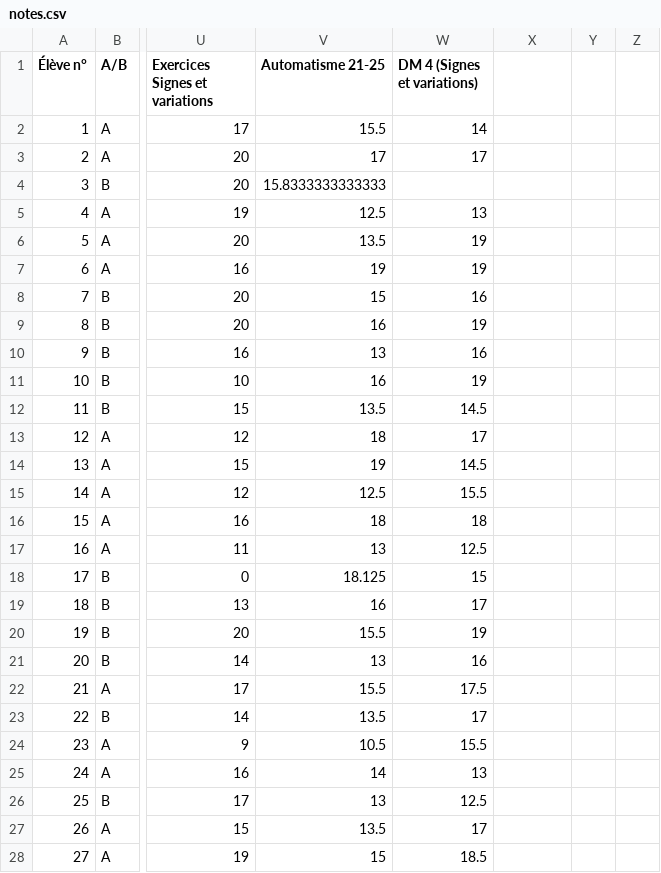
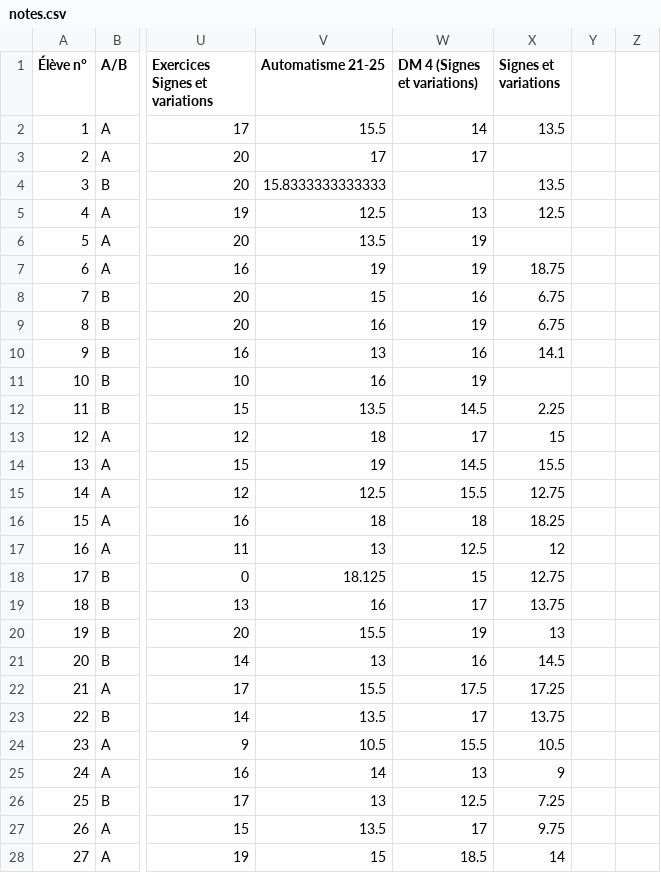
Before and after one commit to Mattuuuuh/Maths-2nde, a CSV file: stats/notes.csv, drawn as a sheet; only a part is shown, gaps mark what is left out; the diff covers the shown part only; the diff names each change by its address in the sheet, - before the commit and + after, or states it on an @@ line.

Commit message:
Signes et variations mod 4.

```diff
--- a/stats/notes.csv
+++ b/stats/notes.csv
-X1: (empty)
+X1: Signes et variations
-X2 (Signes et variations): (empty)
+X2 (Signes et variations): 13.5
-X4 (Signes et variations): (empty)
+X4 (Signes et variations): 13.5
-X5 (Signes et variations): (empty)
+X5 (Signes et variations): 12.5
-X7 (Signes et variations): (empty)
+X7 (Signes et variations): 18.75
-X8:X9 (Signes et variations): (empty)
+X8:X9 (Signes et variations): 6.75
-X10 (Signes et variations): (empty)
+X10 (Signes et variations): 14.1
-X12 (Signes et variations): (empty)
+X12 (Signes et variations): 2.25
-X13 (Signes et variations): (empty)
+X13 (Signes et variations): 15
-X14 (Signes et variations): (empty)
+X14 (Signes et variations): 15.5
-X15 (Signes et variations): (empty)
+X15 (Signes et variations): 12.75
-X16 (Signes et variations): (empty)
+X16 (Signes et variations): 18.25
-X17 (Signes et variations): (empty)
+X17 (Signes et variations): 12
-X18 (Signes et variations): (empty)
+X18 (Signes et variations): 12.75
-X19 (Signes et variations): (empty)
+X19 (Signes et variations): 13.75
-X20 (Signes et variations): (empty)
+X20 (Signes et variations): 13
-X21 (Signes et variations): (empty)
+X21 (Signes et variations): 14.5
-X22 (Signes et variations): (empty)
+X22 (Signes et variations): 17.25
-X23 (Signes et variations): (empty)
+X23 (Signes et variations): 13.75
-X24 (Signes et variations): (empty)
+X24 (Signes et variations): 10.5
-X25 (Signes et variations): (empty)
+X25 (Signes et variations): 9
-X26 (Signes et variations): (empty)
+X26 (Signes et variations): 7.25
-X27 (Signes et variations): (empty)
+X27 (Signes et variations): 9.75
-X28 (Signes et variations): (empty)
+X28 (Signes et variations): 14
```
Also changed, not shown: 5 edited cells elsewhere in this file.
